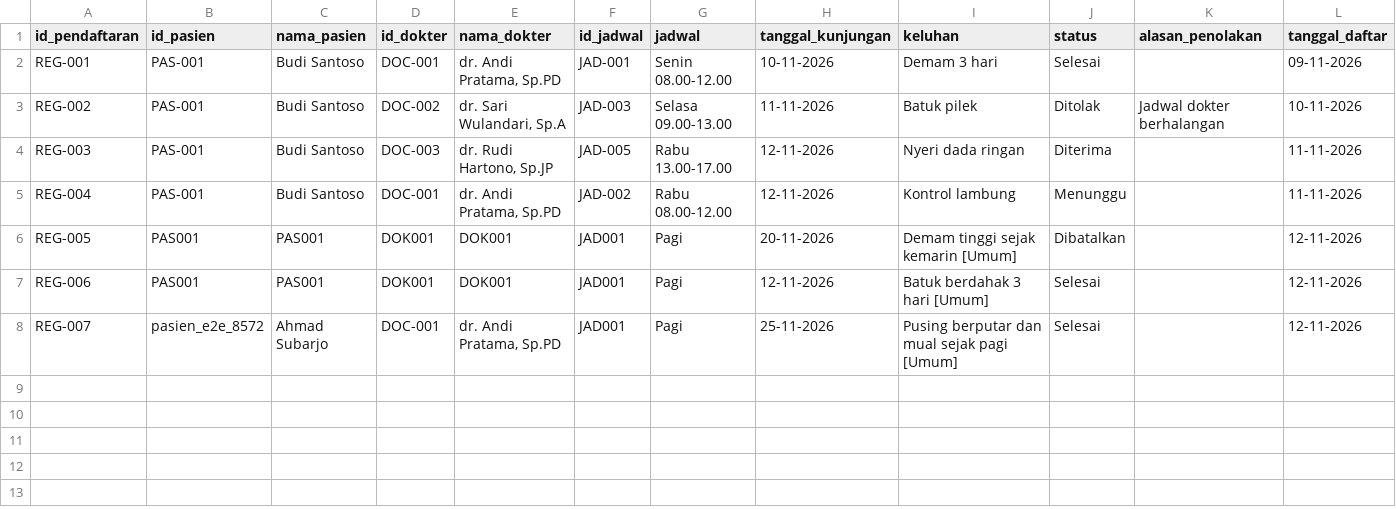
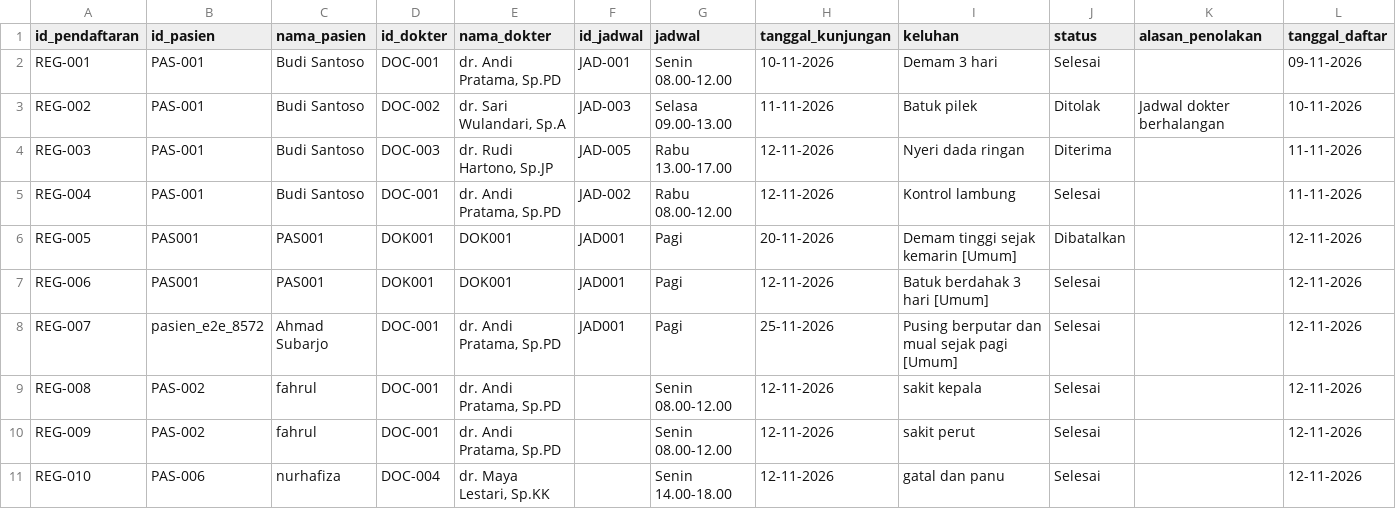
Before and after one commit to K4lll/ProjectRumahSakit, a CSV file: Sistem pendaftaran dan pelayanan pasien/data/pendaftaran.csv, drawn as a sheet.

```diff
--- a/Sistem pendaftaran dan pelayanan pasien/data/pendaftaran.csv
+++ b/Sistem pendaftaran dan pelayanan pasien/data/pendaftaran.csv
@@ -4,3 +4,3 @@ REG-002,PAS-001,Budi Santoso,DOC-002,"dr. Sari Wulandari, Sp.A",JAD-003,Selasa 0
 REG-003,PAS-001,Budi Santoso,DOC-003,"dr. Rudi Hartono, Sp.JP",JAD-005,Rabu 13.00-17.00,12-11-2026,Nyeri dada ringan,Diterima,,11-11-2026
-REG-004,PAS-001,Budi Santoso,DOC-001,"dr. Andi Pratama, Sp.PD",JAD-002,Rabu 08.00-12.00,12-11-2026,Kontrol lambung,Menunggu,,11-11-2026
+REG-004,PAS-001,Budi Santoso,DOC-001,"dr. Andi Pratama, Sp.PD",JAD-002,Rabu 08.00-12.00,12-11-2026,Kontrol lambung,Selesai,,11-11-2026
 REG-005,PAS001,PAS001,DOK001,DOK001,JAD001,Pagi,20-11-2026,Demam tinggi sejak kemarin [Umum],Dibatalkan,,12-11-2026
@@ -8 +8,4 @@ REG-006,PAS001,PAS001,DOK001,DOK001,JAD001,Pagi,12-11-2026,Batuk berdahak 3 hari
 REG-007,pasien_e2e_8572,Ahmad Subarjo,DOC-001,"dr. Andi Pratama, Sp.PD",JAD001,Pagi,25-11-2026,Pusing berputar dan mual sejak pagi [Umum],Selesai,,12-11-2026
+REG-008,PAS-002,fahrul,DOC-001,"dr. Andi Pratama, Sp.PD",,Senin 08.00-12.00,12-11-2026,sakit kepala,Selesai,,12-11-2026
+REG-009,PAS-002,fahrul,DOC-001,"dr. Andi Pratama, Sp.PD",,Senin 08.00-12.00,12-11-2026,sakit perut,Selesai,,12-11-2026
+REG-010,PAS-006,nurhafiza,DOC-004,"dr. Maya Lestari, Sp.KK",,Senin 14.00-18.00,12-11-2026,gatal dan panu,Selesai,,12-11-2026
```
Also changed, not shown: Sistem pendaftaran dan pelayanan pasien/data/dokter.csv, Sistem pendaftaran dan pelayanan pasien/data/jadwal.csv, 9 other files.
